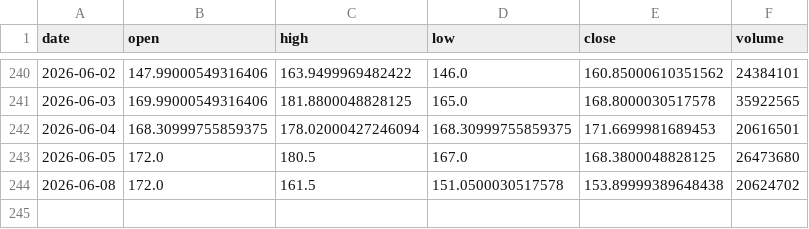
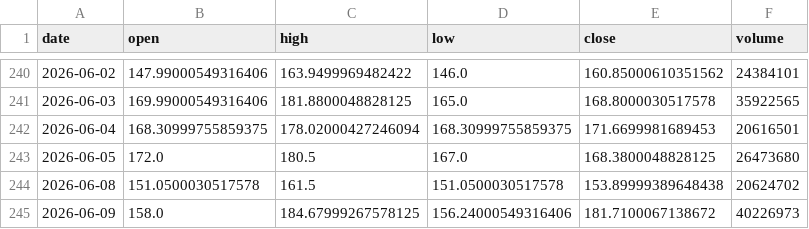
Before and after one commit to Luo923/stock-data-fetcher, a CSV file: data/stock_300570.csv, drawn as a sheet; only a part is shown, gaps mark what is left out.

```diff
--- a/data/stock_300570.csv
+++ b/data/stock_300570.csv
@@ -243,2 +243,3 @@ date,open,high,low,close,volume
 2026-06-05,172.0,180.5,167.0,168.3800048828125,26473680
-2026-06-08,172.0,161.5,151.0500030517578,153.89999389648438,20624702
+2026-06-08,151.0500030517578,161.5,151.0500030517578,153.89999389648438,20624702
+2026-06-09,158.0,184.67999267578125,156.24000549316406,181.7100067138672,40226973
```
Also changed, not shown: data/stock_002475.csv, data/stock_300999.csv, 36 other files.
